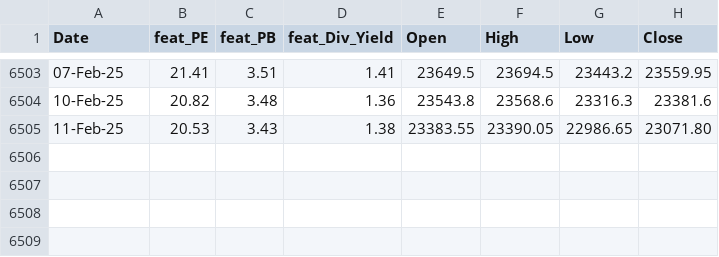
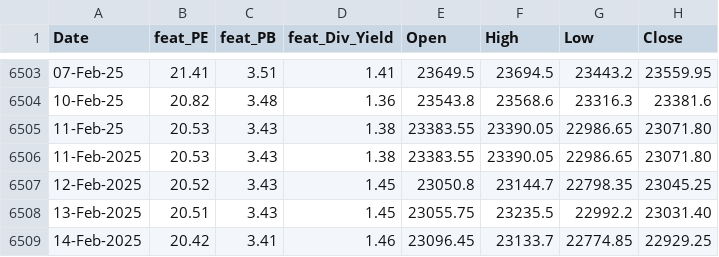
Before and after one commit to anirbanghoshsbi/.github.io, a CSV file: work/ml/data_fundamental.csv, drawn as a sheet; only a part is shown, gaps mark what is left out; the diff names each change by its address in the sheet, - before the commit and + after, or states it on an @@ line.

Commit message:
Update data_fundamental.csv

```diff
--- a/work/ml/data_fundamental.csv
+++ b/work/ml/data_fundamental.csv
+row 6506: 11-Feb-2025 | 20.53 | 3.43 | 1.38 | 23383.55 | 23390.05 | 22986.65 | 23071.80
+row 6507: 12-Feb-2025 | 20.52 | 3.43 | 1.45 | 23050.8 | 23144.7 | 22798.35 | 23045.25
+row 6508: 13-Feb-2025 | 20.51 | 3.43 | 1.45 | 23055.75 | 23235.5 | 22992.2 | 23031.40
+row 6509: 14-Feb-2025 | 20.42 | 3.41 | 1.46 | 23096.45 | 23133.7 | 22774.85 | 22929.25
```
